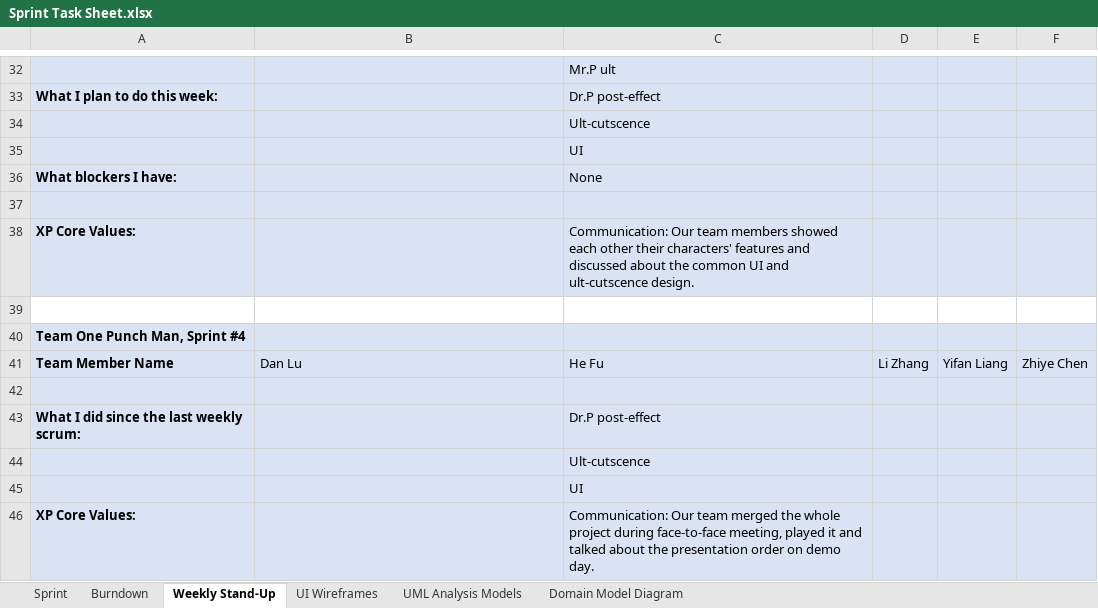
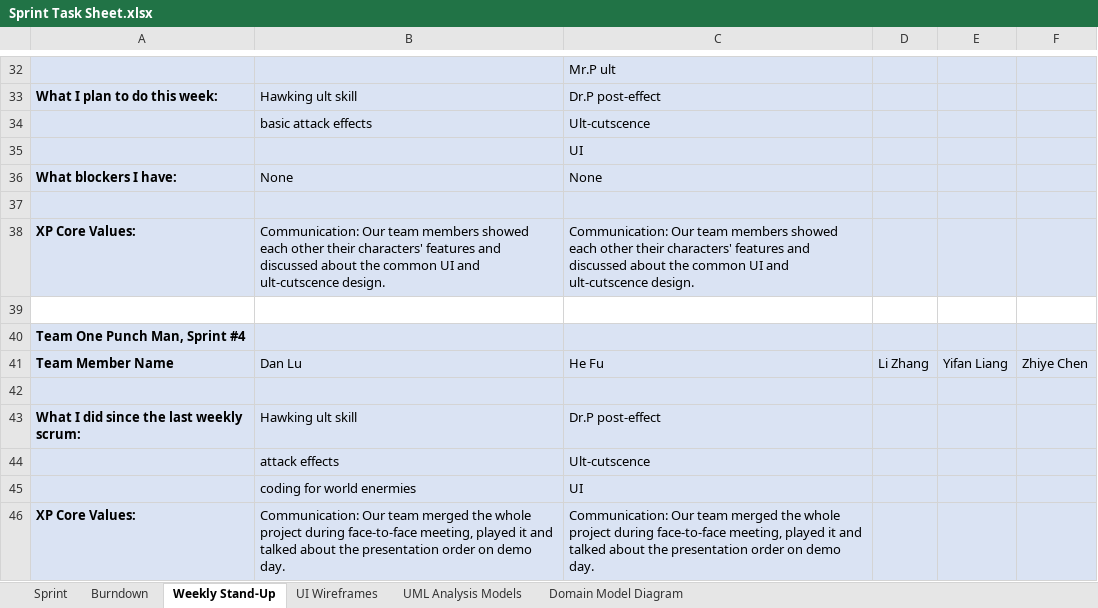
Before and after one commit to nguyensjsu/sp18-202-one-punch-man, an Excel workbook: Sprint Task Sheet.xlsx, sheet Weekly Stand-Up, drawn as a sheet; only a part is shown, gaps mark what is left out; values as stored, in another font and other column widths than the file's, no borders; the diff covers the shown part only; the diff names each change by its address in the sheet, - before the commit and + after, or states it on an @@ line.

```diff
--- a/Sprint Task Sheet.xlsx (sheet Weekly Stand-Up)
+++ b/Sprint Task Sheet.xlsx (sheet Weekly Stand-Up)
-B33: (empty)
+B33: Hawking ult skill
-B34: (empty)
+B34: basic attack effects
-B36: (empty)
+B36: None
-B38: (empty)
+B38: Communication: Our team members showed each other their characters' features and discussed about the common UI and ult-cutscence design.
-B43: (empty)
+B43: Hawking ult skill
-B44: (empty)
+B44: attack effects
-B45: (empty)
+B45: coding for world enermies
-B46: (empty)
+B46: Communication: Our team merged the whole project during face-to-face meeting, played it and talked about the presentation order on demo day.
```
Also changed, not shown: 11 edited cells elsewhere in this sheet, sheet Sprint, charts or pictures.
